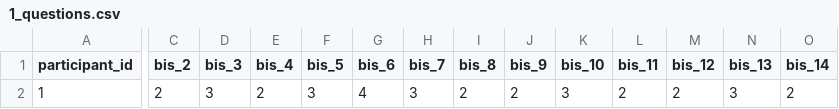
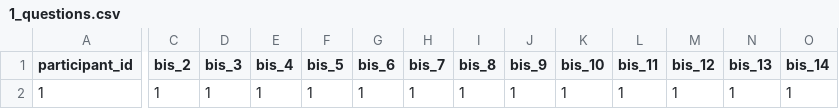
Before and after one commit to yannikpoth/saliency-project, a CSV file: bandit_task/collected_data/1_questions.csv, drawn as a sheet; only a part is shown, gaps mark what is left out; the diff covers the shown part only; the diff names each change by its address in the sheet, - before the commit and + after, or states it on an @@ line.

```diff
--- a/bandit_task/collected_data/1_questions.csv
+++ b/bandit_task/collected_data/1_questions.csv
-C2 (bis_2): 2
+C2 (bis_2): 1
-D2 (bis_3): 3
+D2 (bis_3): 1
-E2 (bis_4): 2
+E2 (bis_4): 1
-F2 (bis_5): 3
+F2 (bis_5): 1
-G2 (bis_6): 4
+G2 (bis_6): 1
-H2 (bis_7): 3
+H2 (bis_7): 1
-I2 (bis_8): 2
+I2 (bis_8): 1
-J2 (bis_9): 2
+J2 (bis_9): 1
-K2 (bis_10): 3
+K2 (bis_10): 1
-L2 (bis_11): 2
+L2 (bis_11): 1
-M2 (bis_12): 2
+M2 (bis_12): 1
-N2 (bis_13): 3
+N2 (bis_13): 1
-O2 (bis_14): 2
+O2 (bis_14): 1
```
Also changed, not shown: 5 edited cells elsewhere in this file, bandit_task/collected_data/1_data.csv, 3 other files.
